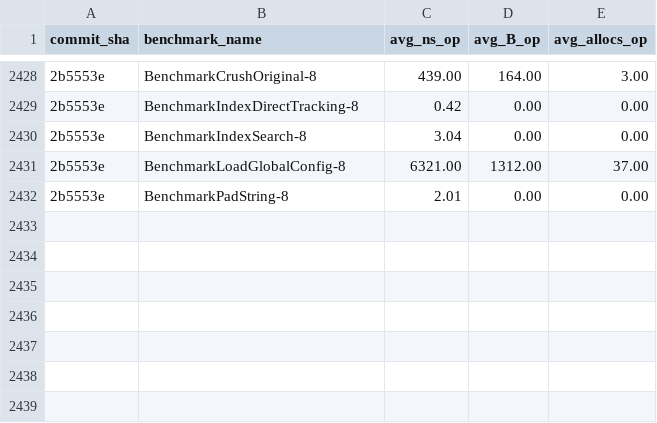
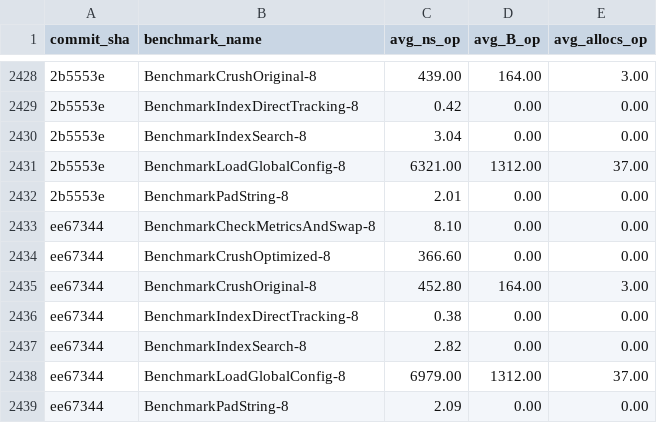
Before and after one commit to alsotoes/momo, a CSV file: .github/data/benchmark_history.csv, drawn as a sheet; only a part is shown, gaps mark what is left out; the diff names each change by its address in the sheet, - before the commit and + after, or states it on an @@ line.

```diff
--- a/.github/data/benchmark_history.csv
+++ b/.github/data/benchmark_history.csv
+row 2433: ee67344 | BenchmarkCheckMetricsAndSwap-8 | 8.10 | 0.00 | 0.00
+row 2434: ee67344 | BenchmarkCrushOptimized-8 | 366.60 | 0.00 | 0.00
+row 2435: ee67344 | BenchmarkCrushOriginal-8 | 452.80 | 164.00 | 3.00
+row 2436: ee67344 | BenchmarkIndexDirectTracking-8 | 0.38 | 0.00 | 0.00
+row 2437: ee67344 | BenchmarkIndexSearch-8 | 2.82 | 0.00 | 0.00
+row 2438: ee67344 | BenchmarkLoadGlobalConfig-8 | 6979.00 | 1312.00 | 37.00
+row 2439: ee67344 | BenchmarkPadString-8 | 2.09 | 0.00 | 0.00
```
Also changed, not shown: 15 other files.
